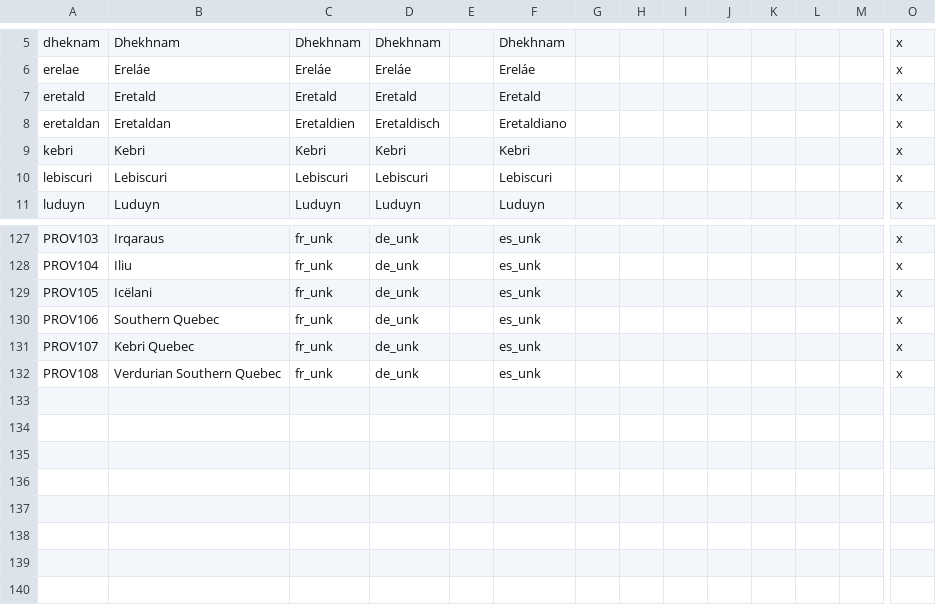
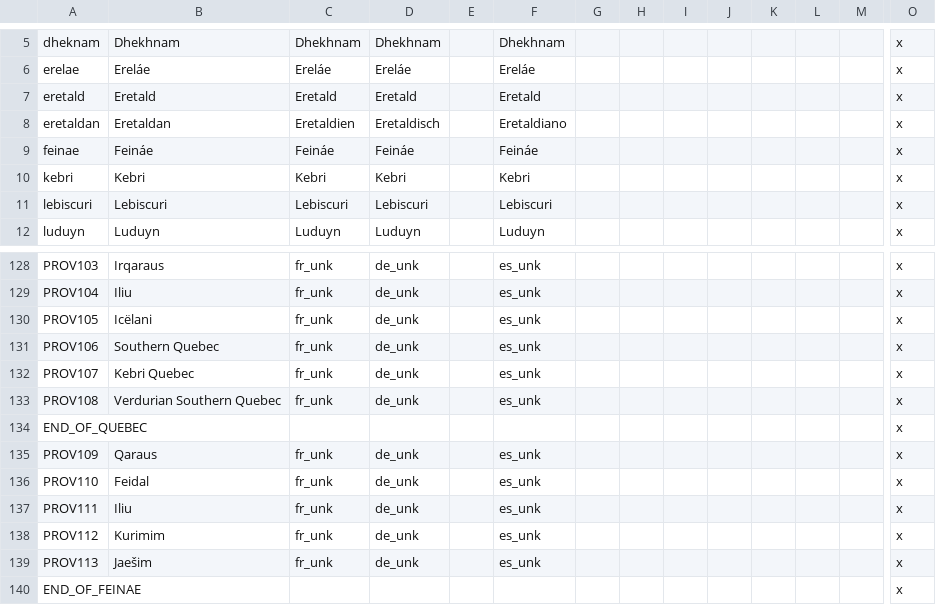
Before and after one commit to Mocha2007/mocha_verduria, a CSV file: localisation/verduria.csv, drawn as a sheet; only a part is shown, gaps mark what is left out; rows hold the shown columns only; the diff names each change by its address in the sheet, - before the commit and + after, or states it on an @@ line.

Commit message:
Feinae

```diff
--- a/localisation/verduria.csv
+++ b/localisation/verduria.csv
+row 9: feinae | Feináe | Feináe | Feináe |  | Feináe |  |  |  |  |  |  |  | x
+row 134: END_OF_QUEBEC |  |  |  |  |  |  |  |  |  |  |  |  | x
+row 135: PROV109 | Qaraus | fr_unk | de_unk |  | es_unk |  |  |  |  |  |  |  | x
+row 136: PROV110 | Feidal | fr_unk | de_unk |  | es_unk |  |  |  |  |  |  |  | x
+row 137: PROV111 | Iliu | fr_unk | de_unk |  | es_unk |  |  |  |  |  |  |  | x
+row 138: PROV112 | Kurimim | fr_unk | de_unk |  | es_unk |  |  |  |  |  |  |  | x
+row 139: PROV113 | Jaešim | fr_unk | de_unk |  | es_unk |  |  |  |  |  |  |  | x
+row 140: END_OF_FEINAE |  |  |  |  |  |  |  |  |  |  |  |  | x
```
Also changed, not shown: map/definition.csv, 10 other files.
